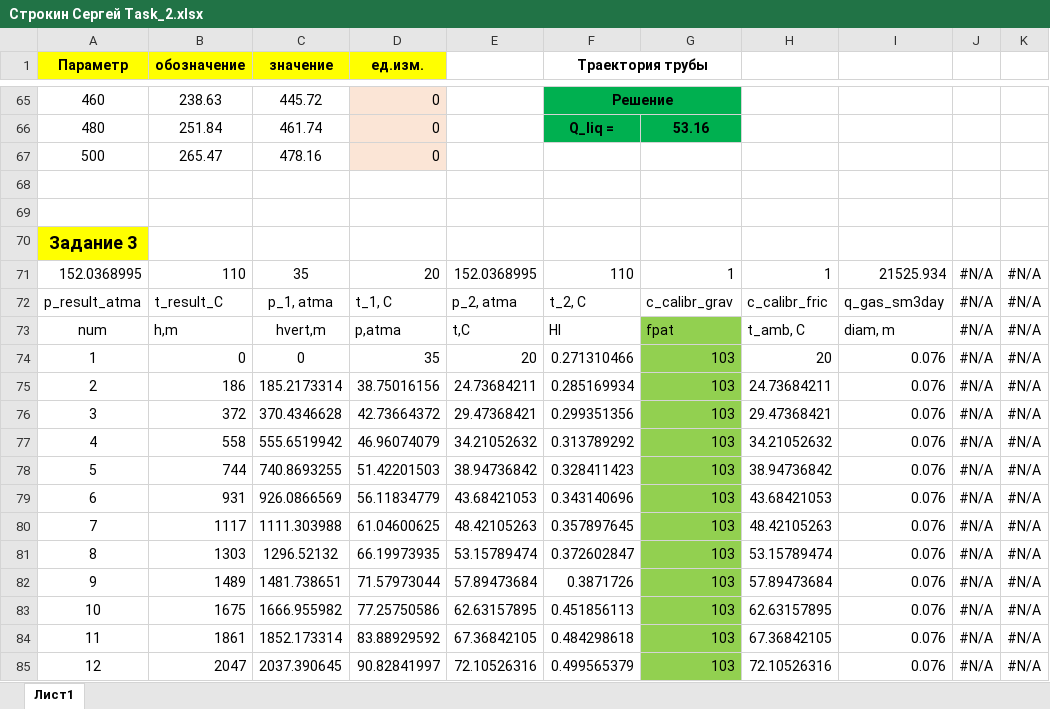
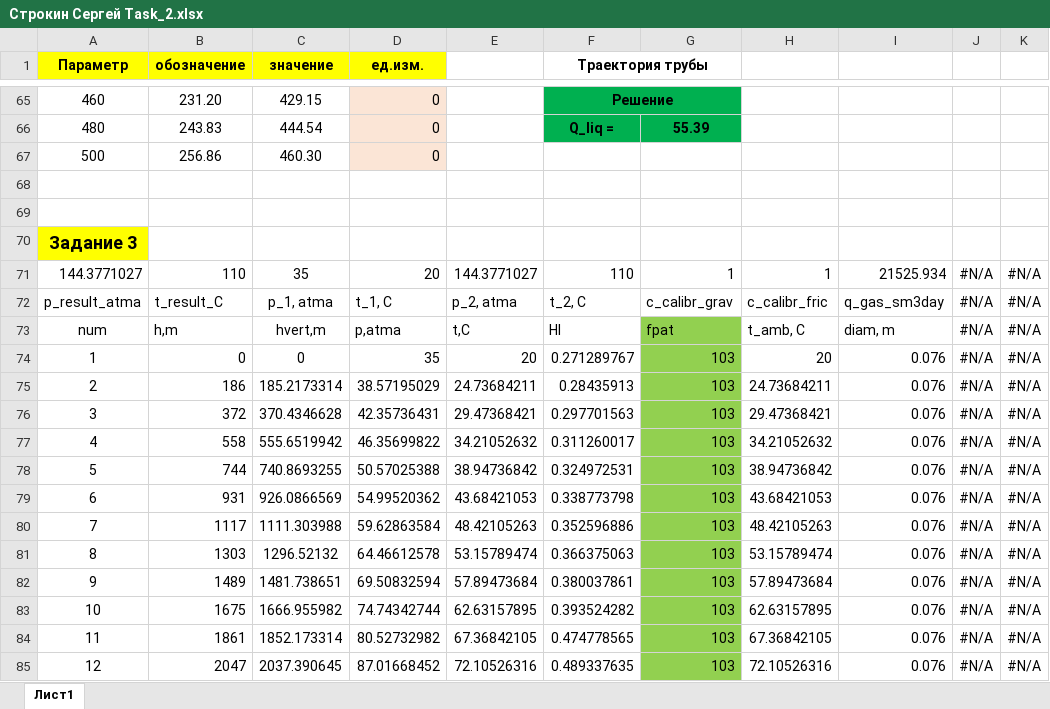
Before and after one commit to unifloc/course_sppu_2021, an Excel workbook: task 2/Строкин_Сергей_task_2/Строкин Сергей Task_2.xlsx, sheet Лист1, drawn as a sheet; only a part is shown, gaps mark what is left out; values as stored, in another font and other column widths than the file's, no borders; charts and pictures not drawn; the diff covers the shown part only; the diff names each change by its address in the sheet, - before the commit and + after, or states it on an @@ line.

```diff
--- a/task 2/Строкин_Сергей_task_2/Строкин Сергей Task_2.xlsx (sheet Лист1)
+++ b/task 2/Строкин_Сергей_task_2/Строкин Сергей Task_2.xlsx (sheet Лист1)
-B65 (обозначение): 238.63
+B65 (обозначение): 231.20
-C65 (значение): 445.72
+C65 (значение): 429.15
-B66 (обозначение): 251.84
+B66 (обозначение): 243.83
-C66 (значение): 461.74
+C66 (значение): 444.54
-G66: 53.16
+G66: 55.39
-B67 (обозначение): 265.47
+B67 (обозначение): 256.86
-C67 (значение): 478.16
+C67 (значение): 460.30
-A71 (Параметр): 152.0368995
+A71 (Параметр): 144.3771027
-E71: 152.0368995
+E71: 144.3771027
-F74 (Траектория трубы): 0.271310466
+F74 (Траектория трубы): 0.271289767
-D75 (ед.изм.): 38.75016156
+D75 (ед.изм.): 38.57195029
-F75 (Траектория трубы): 0.285169934
+F75 (Траектория трубы): 0.28435913
-D76 (ед.изм.): 42.73664372
+D76 (ед.изм.): 42.35736431
-F76 (Траектория трубы): 0.299351356
+F76 (Траектория трубы): 0.297701563
-D77 (ед.изм.): 46.96074079
+D77 (ед.изм.): 46.35699822
-F77 (Траектория трубы): 0.313789292
+F77 (Траектория трубы): 0.311260017
-D78 (ед.изм.): 51.42201503
+D78 (ед.изм.): 50.57025388
-F78 (Траектория трубы): 0.328411423
+F78 (Траектория трубы): 0.324972531
-D79 (ед.изм.): 56.11834779
+D79 (ед.изм.): 54.99520362
-F79 (Траектория трубы): 0.343140696
+F79 (Траектория трубы): 0.338773798
-D80 (ед.изм.): 61.04600625
+D80 (ед.изм.): 59.62863584
-F80 (Траектория трубы): 0.357897645
+F80 (Траектория трубы): 0.352596886
-D81 (ед.изм.): 66.19973935
+D81 (ед.изм.): 64.46612578
-F81 (Траектория трубы): 0.372602847
+F81 (Траектория трубы): 0.366375063
-D82 (ед.изм.): 71.57973044
+D82 (ед.изм.): 69.50832594
-F82 (Траектория трубы): 0.3871726
+F82 (Траектория трубы): 0.380037861
-D83 (ед.изм.): 77.25750586
+D83 (ед.изм.): 74.74342744
-F83 (Траектория трубы): 0.451856113
+F83 (Траектория трубы): 0.393524282
-D84 (ед.изм.): 83.88929592
+D84 (ед.изм.): 80.52732982
-F84 (Траектория трубы): 0.484298618
+F84 (Траектория трубы): 0.474778565
-D85 (ед.изм.): 90.82841997
+D85 (ед.изм.): 87.01668452
-F85 (Траектория трубы): 0.499565379
+F85 (Траектория трубы): 0.489337635
```
Also changed, not shown: 84 edited cells elsewhere in this sheet, charts or pictures.
